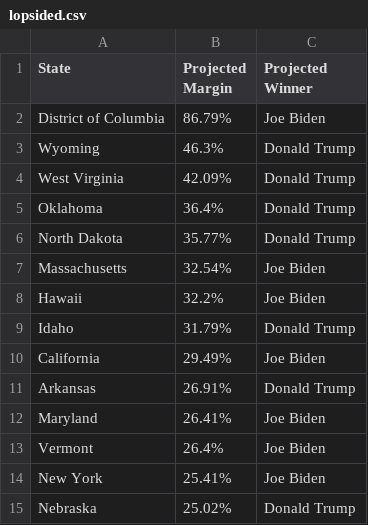
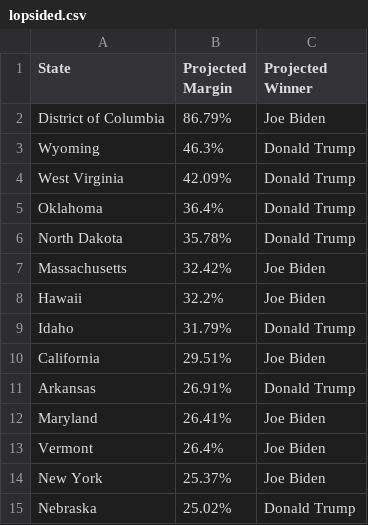
Before and after one commit to wmentrekin/2020election, a CSV file: results/lopsided.csv, drawn as a sheet.

```diff
--- a/results/lopsided.csv
+++ b/results/lopsided.csv
@@ -5,7 +5,7 @@ West Virginia,42.09%,Donald Trump
 Oklahoma,36.4%,Donald Trump
-North Dakota,35.77%,Donald Trump
-Massachusetts,32.54%,Joe Biden
+North Dakota,35.78%,Donald Trump
+Massachusetts,32.42%,Joe Biden
 Hawaii,32.2%,Joe Biden
 Idaho,31.79%,Donald Trump
-California,29.49%,Joe Biden
+California,29.51%,Joe Biden
 Arkansas,26.91%,Donald Trump
@@ -13,3 +13,3 @@ Maryland,26.41%,Joe Biden
 Vermont,26.4%,Joe Biden
-New York,25.41%,Joe Biden
+New York,25.37%,Joe Biden
 Nebraska,25.02%,Donald Trump
```
Also changed, not shown: results/closest_margins.csv, results/flips.csv, 6 other files.
